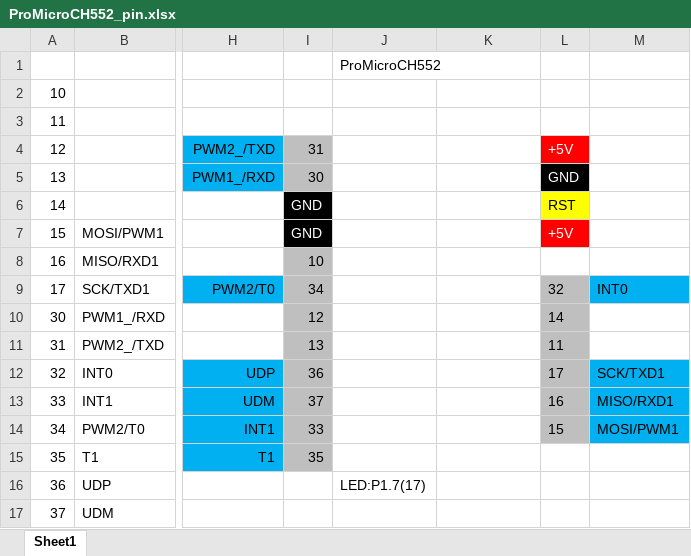
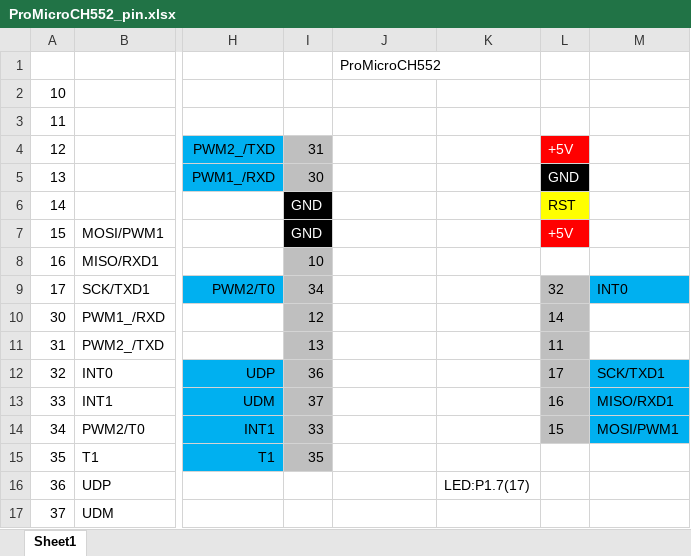
Before and after one commit to akita11/ProMicroCH552, an Excel workbook: ProMicroCH552_pin.xlsx, sheet Sheet1, drawn as a sheet; only a part is shown, gaps mark what is left out; values as stored, in another font and other column widths than the file's, no borders; charts and pictures not drawn; the diff names each change by its address in the sheet, - before the commit and + after, or states it on an @@ line.

```diff
--- a/ProMicroCH552_pin.xlsx (sheet Sheet1)
+++ b/ProMicroCH552_pin.xlsx (sheet Sheet1)
-J16: LED:P1.7(17)
+J16: (empty)
-K16: (empty)
+K16: LED:P1.7(17)
```
Also changed, not shown: charts or pictures, 5 other files.
